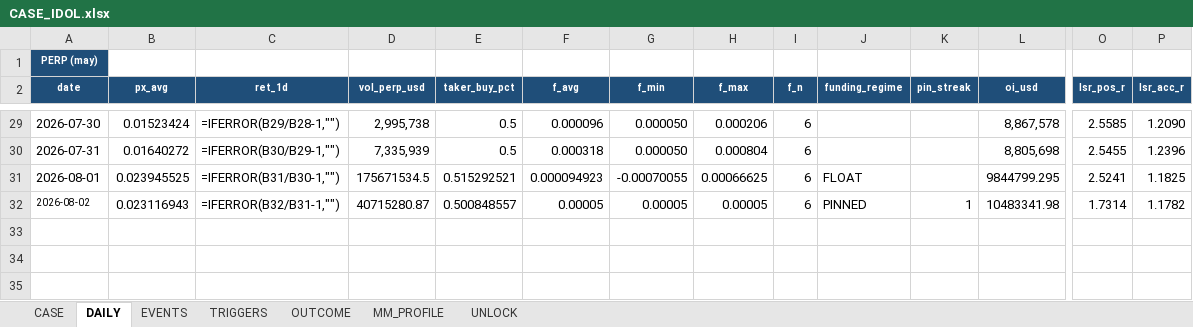
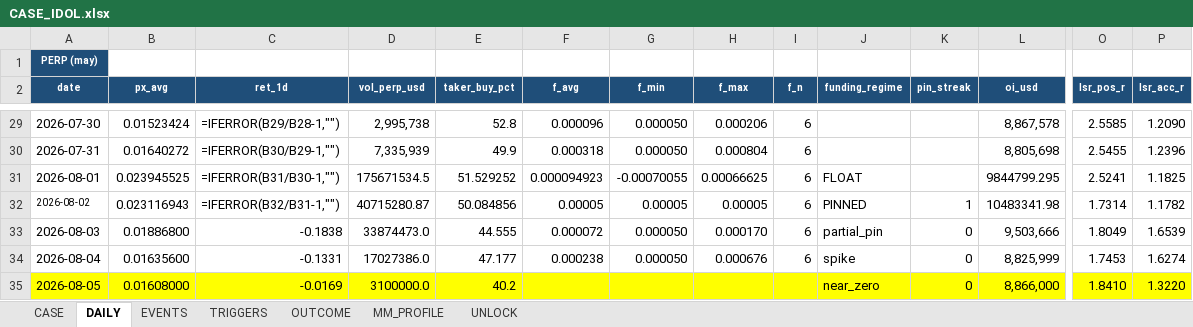
Before and after one commit to Tienbui228/whale_data, an Excel workbook: docs/case_files/CASE_IDOL.xlsx, sheet DAILY, drawn as a sheet; only a part is shown, gaps mark what is left out; values as stored, in another font and other column widths than the file's, no borders; formulas without a stored value are shown as written; rows hold the shown columns only; the diff covers the shown part only; the diff names each change by its address in the sheet, - before the commit and + after, or states it on an @@ line.

```diff
--- a/docs/case_files/CASE_IDOL.xlsx (sheet DAILY)
+++ b/docs/case_files/CASE_IDOL.xlsx (sheet DAILY)
-E29 (taker_buy_pct): 0.5
+E29 (taker_buy_pct): 52.8
-E30 (taker_buy_pct): 0.5
+E30 (taker_buy_pct): 49.9
-E31 (taker_buy_pct): 0.515292521
+E31 (taker_buy_pct): 51.529252
-E32 (taker_buy_pct): 0.500848557
+E32 (taker_buy_pct): 50.084856
+row 33: 2026-08-03 | 0.01886800 | -0.1838 | 33874473.0 | 44.555 | 0.000072 | 0.000050 | 0.000170 | 6 | partial_pin | 0 | 9,503,666 | 1.8049 | 1.6539
+row 34: 2026-08-04 | 0.01635600 | -0.1331 | 17027386.0 | 47.177 | 0.000238 | 0.000050 | 0.000676 | 6 | spike | 0 | 8,825,999 | 1.7453 | 1.6274
+row 35: 2026-08-05 | 0.01608000 | -0.0169 | 3100000.0 | 40.2 |  |  |  |  | near_zero | 0 | 8,866,000 | 1.8410 | 1.3220
```
Also changed, not shown: 26 edited cells elsewhere in this sheet, sheet EVENTS, 5 other files.
